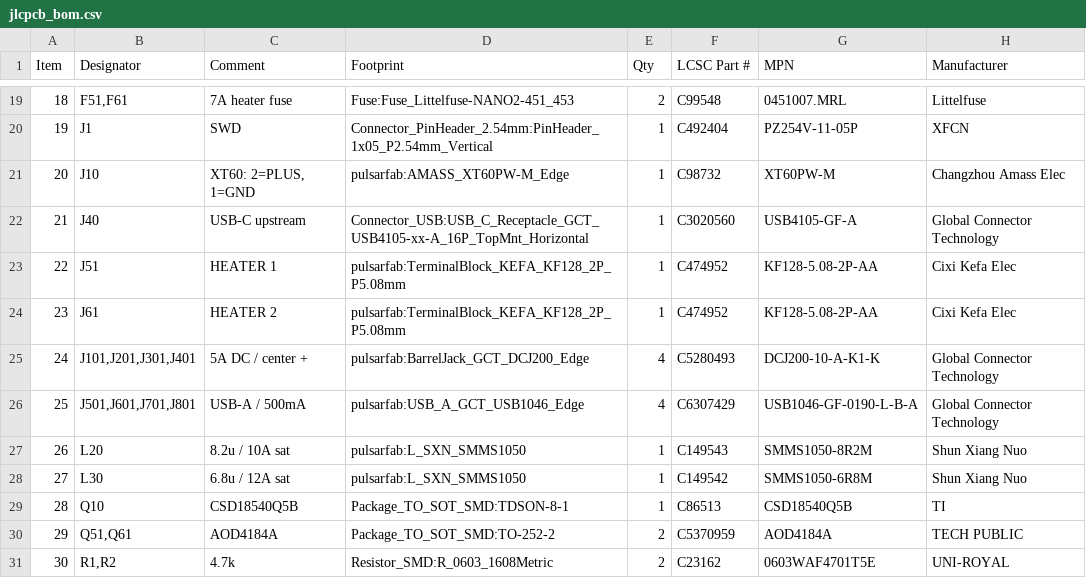
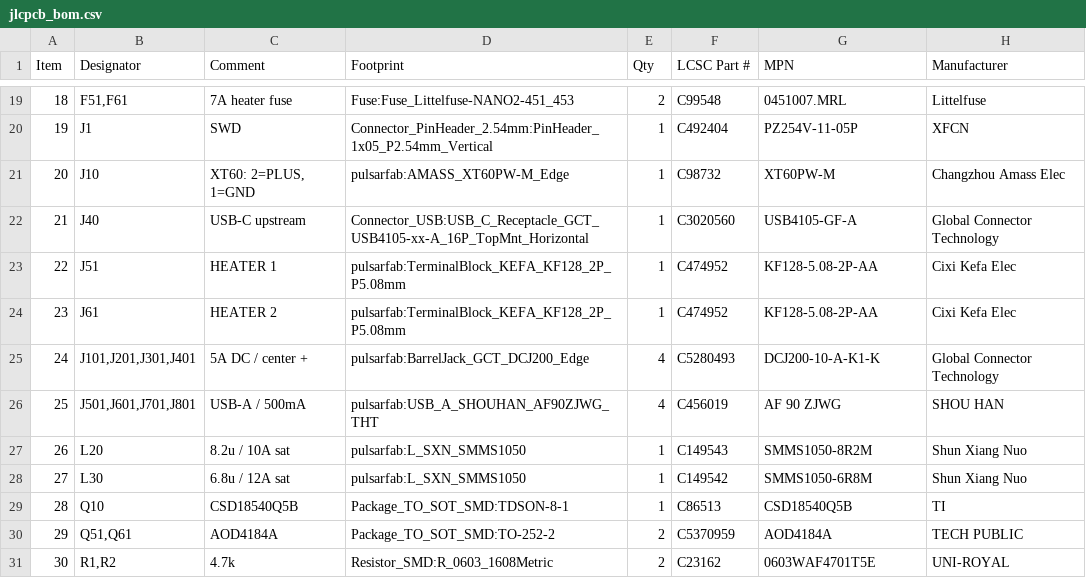
Before and after one commit to pulsarfab/pulsarfab, a CSV file: hardware/pulsardewhub/jlcpcb_bom.csv, drawn as a sheet; only a part is shown, gaps mark what is left out.

```diff
--- a/hardware/pulsardewhub/jlcpcb_bom.csv
+++ b/hardware/pulsardewhub/jlcpcb_bom.csv
@@ -25,3 +25,3 @@
 "24","J101,J201,J301,J401","5A DC / center +","pulsarfab:BarrelJack_GCT_DCJ200_Edge","4","C5280493","DCJ200-10-A-K1-K","Global Connector Technology"
-"25","J501,J601,J701,J801","USB-A / 500mA","pulsarfab:USB_A_GCT_USB1046_Edge","4","C6307429","USB1046-GF-0190-L-B-A","Global Connector Technology"
+"25","J501,J601,J701,J801","USB-A / 500mA","pulsarfab:USB_A_SHOUHAN_AF90ZJWG_THT","4","C456019","AF 90 ZJWG","SHOU HAN"
 "26","L20","8.2u / 10A sat","pulsarfab:L_SXN_SMMS1050","1","C149543","SMMS1050-8R2M","Shun Xiang Nuo"
```
Also changed, not shown: hardware/pulsardewhub/parts-review.csv, 17 other files.
